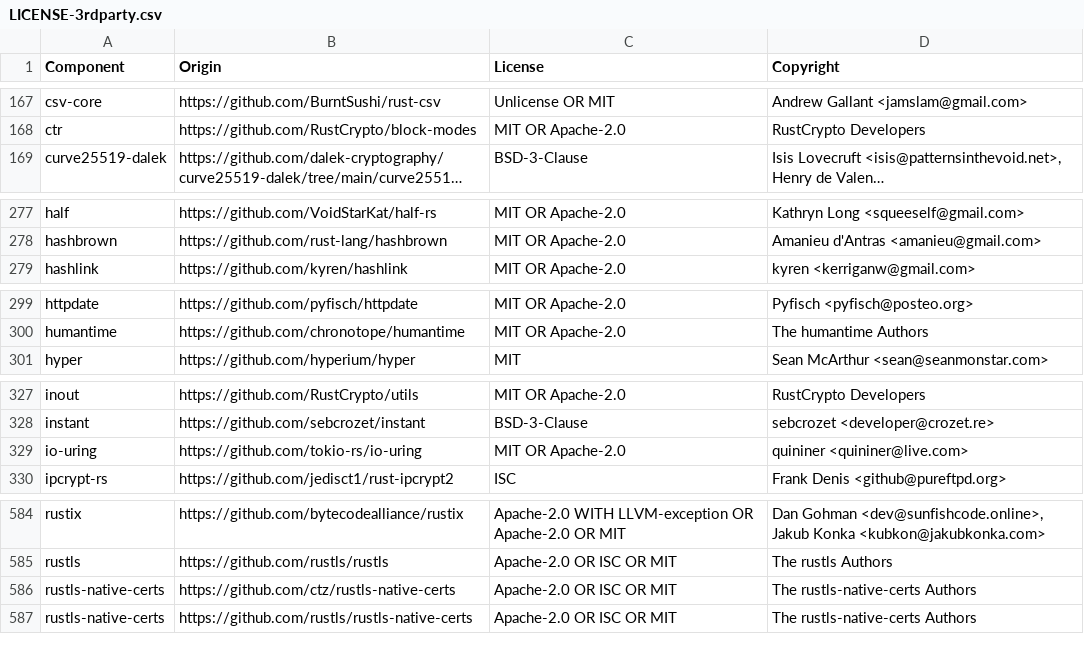
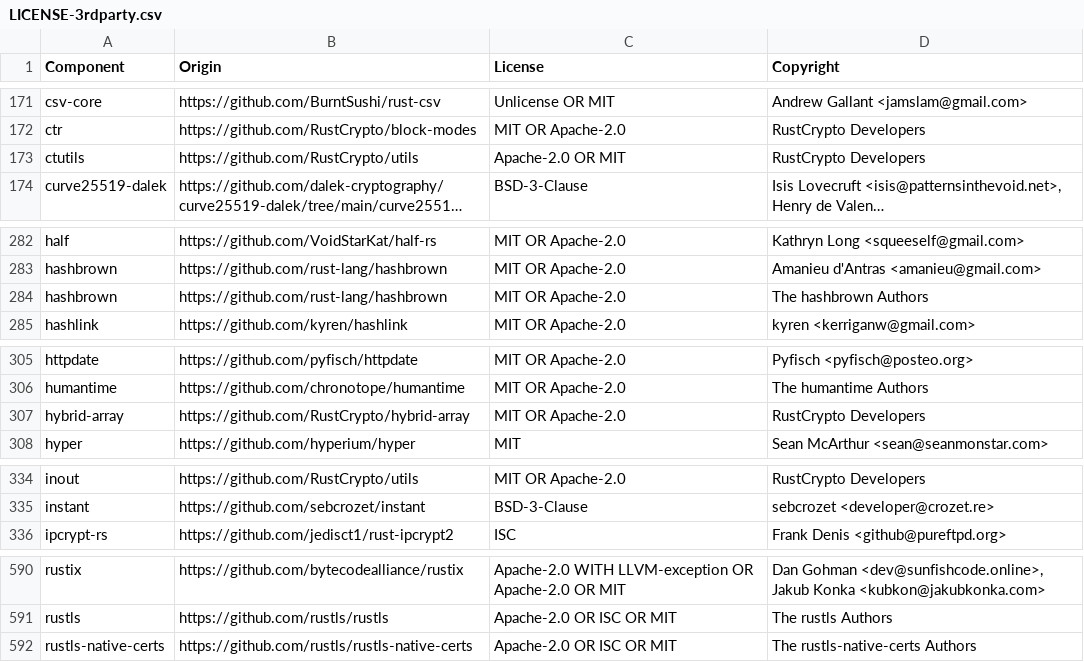
Before and after one commit to alienplatform/quickwit, a CSV file: LICENSE-3rdparty.csv, drawn as a sheet; only a part is shown, gaps mark what is left out; long unchanged cells end in …; removed rows and columns are numbered as before the commit, all else as after; the diff covers the shown part only; the diff names each change by its address in the sheet, - before the commit and + after, or states it on an @@ line.

```diff
--- a/LICENSE-3rdparty.csv
+++ b/LICENSE-3rdparty.csv
+row 173: ctutils | https://github.com/RustCrypto/utils | Apache-2.0 OR MIT | RustCrypto Developers
+row 284: hashbrown | https://github.com/rust-lang/hashbrown | MIT OR Apache-2.0 | The hashbrown Authors
+row 307: hybrid-array | https://github.com/RustCrypto/hybrid-array | MIT OR Apache-2.0 | RustCrypto Developers
-row 329: io-uring | https://github.com/tokio-rs/io-uring | MIT OR Apache-2.0 | quininer <quininer@live.com>
-row 586: rustls-native-certs | https://github.com/ctz/rustls-native-certs | Apache-2.0 OR ISC OR MIT | The rustls-native-certs Authors
```
Also changed, not shown: 7 added rows, 1 removed row and 1 edited cell elsewhere in this file, 4 other files.
